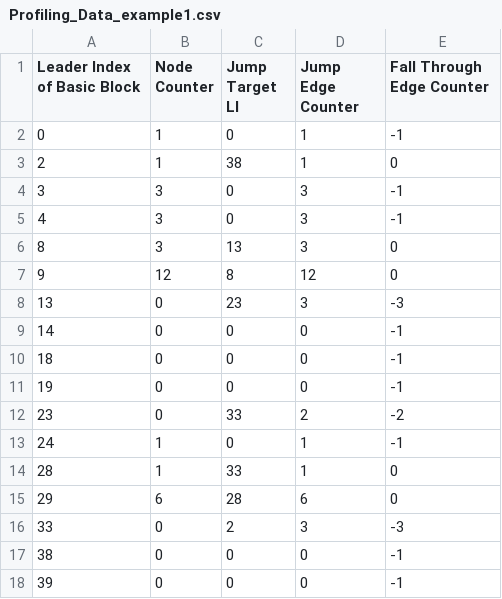
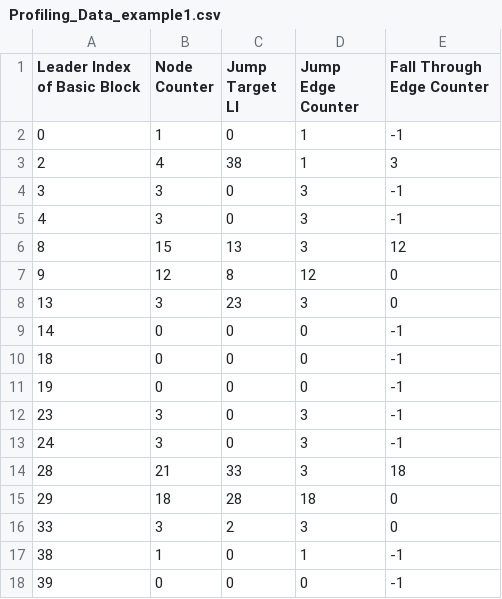
Before and after one commit to batra-rohan/CS335-Node-Edge-Profiling-and-PGO-in-Chiron, a CSV file: Profiling_Data_example1.csv, drawn as a sheet.

Commit message:
Node andEdge Profiling

```diff
--- a/Profiling_Data_example1.csv
+++ b/Profiling_Data_example1.csv
@@ -2,8 +2,8 @@ Leader Index of Basic Block,Node Counter,Jump Target LI,Jump Edge Counter,Fall T
 0,1,0,1,-1
-2,1,38,1,0
+2,4,38,1,3
 3,3,0,3,-1
 4,3,0,3,-1
-8,3,13,3,0
+8,15,13,3,12
 9,12,8,12,0
-13,0,23,3,-3
+13,3,23,3,0
 14,0,0,0,-1
@@ -11,8 +11,8 @@ Leader Index of Basic Block,Node Counter,Jump Target LI,Jump Edge Counter,Fall T
 19,0,0,0,-1
-23,0,33,2,-2
-24,1,0,1,-1
-28,1,33,1,0
-29,6,28,6,0
-33,0,2,3,-3
-38,0,0,0,-1
+23,3,0,3,-1
+24,3,0,3,-1
+28,21,33,3,18
+29,18,28,18,0
+33,3,2,3,0
+38,1,0,1,-1
 39,0,0,0,-1
```
Also changed, not shown: 4 other files.
